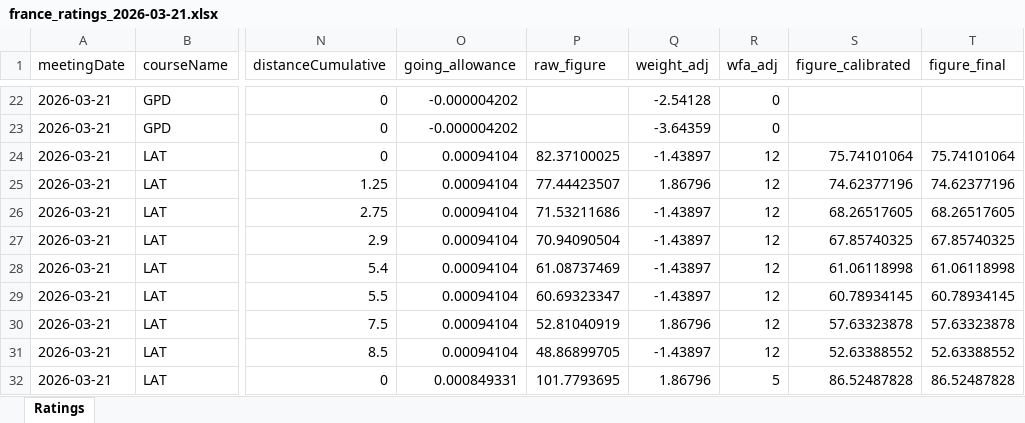
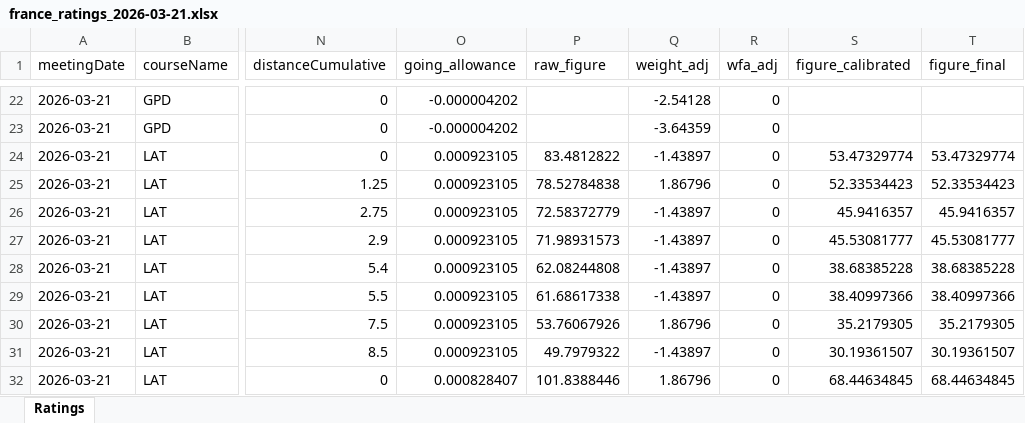
Before and after one commit to tomwilson41986/racing-speed-figures, an Excel workbook: output/daily_ratings/france_ratings_2026-03-21.xlsx, sheet Ratings, drawn as a sheet; only a part is shown, gaps mark what is left out; values as stored, in another font and other column widths than the file's, no borders; the diff covers the shown part only; the diff names each change by its address in the sheet, - before the commit and + after, or states it on an @@ line.

```diff
--- a/output/daily_ratings/france_ratings_2026-03-21.xlsx (sheet Ratings)
+++ b/output/daily_ratings/france_ratings_2026-03-21.xlsx (sheet Ratings)
-O24:O31 (going_allowance): 0.00094104
+O24:O31 (going_allowance): 0.000923105
-P24 (raw_figure): 82.37100025
+P24 (raw_figure): 83.4812822
-R24:R31 (wfa_adj): 12
+R24:R31 (wfa_adj): 0
-S24 (figure_calibrated): 75.74101064
+S24 (figure_calibrated): 53.47329774
-T24 (figure_final): 75.74101064
+T24 (figure_final): 53.47329774
-P25 (raw_figure): 77.44423507
+P25 (raw_figure): 78.52784838
-S25 (figure_calibrated): 74.62377196
+S25 (figure_calibrated): 52.33534423
-T25 (figure_final): 74.62377196
+T25 (figure_final): 52.33534423
-P26 (raw_figure): 71.53211686
+P26 (raw_figure): 72.58372779
-S26 (figure_calibrated): 68.26517605
+S26 (figure_calibrated): 45.9416357
-T26 (figure_final): 68.26517605
+T26 (figure_final): 45.9416357
-P27 (raw_figure): 70.94090504
+P27 (raw_figure): 71.98931573
-S27 (figure_calibrated): 67.85740325
+S27 (figure_calibrated): 45.53081777
-T27 (figure_final): 67.85740325
+T27 (figure_final): 45.53081777
-P28 (raw_figure): 61.08737469
+P28 (raw_figure): 62.08244808
-S28 (figure_calibrated): 61.06118998
+S28 (figure_calibrated): 38.68385228
-T28 (figure_final): 61.06118998
+T28 (figure_final): 38.68385228
-P29 (raw_figure): 60.69323347
+P29 (raw_figure): 61.68617338
-S29 (figure_calibrated): 60.78934145
+S29 (figure_calibrated): 38.40997366
-T29 (figure_final): 60.78934145
+T29 (figure_final): 38.40997366
-P30 (raw_figure): 52.81040919
+P30 (raw_figure): 53.76067926
-S30 (figure_calibrated): 57.63323878
+S30 (figure_calibrated): 35.2179305
-T30 (figure_final): 57.63323878
+T30 (figure_final): 35.2179305
-P31 (raw_figure): 48.86899705
+P31 (raw_figure): 49.7979322
-S31 (figure_calibrated): 52.63388552
+S31 (figure_calibrated): 30.19361507
-T31 (figure_final): 52.63388552
+T31 (figure_final): 30.19361507
-O32 (going_allowance): 0.000849331
+O32 (going_allowance): 0.000828407
-P32 (raw_figure): 101.7793695
+P32 (raw_figure): 101.8388446
-R32 (wfa_adj): 5
+R32 (wfa_adj): 0
-S32 (figure_calibrated): 86.52487828
+S32 (figure_calibrated): 68.44634845
-T32 (figure_final): 86.52487828
+T32 (figure_final): 68.44634845
```
Also changed, not shown: 915 edited cells elsewhere in this sheet, 6 other files.
